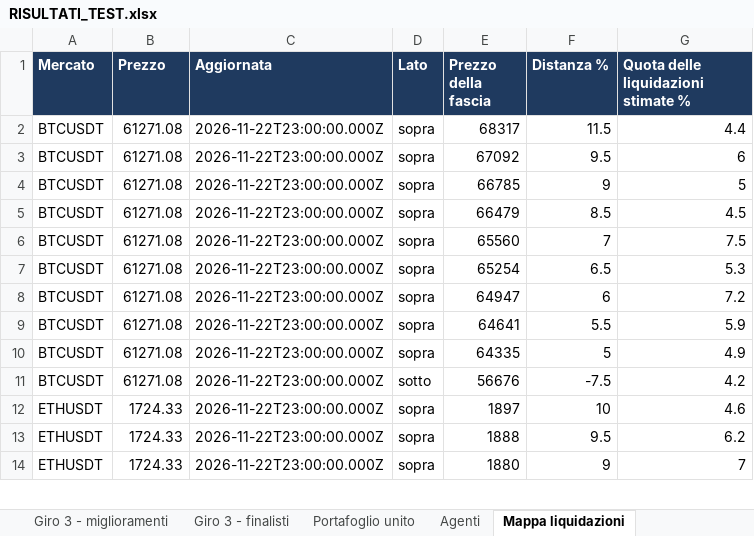
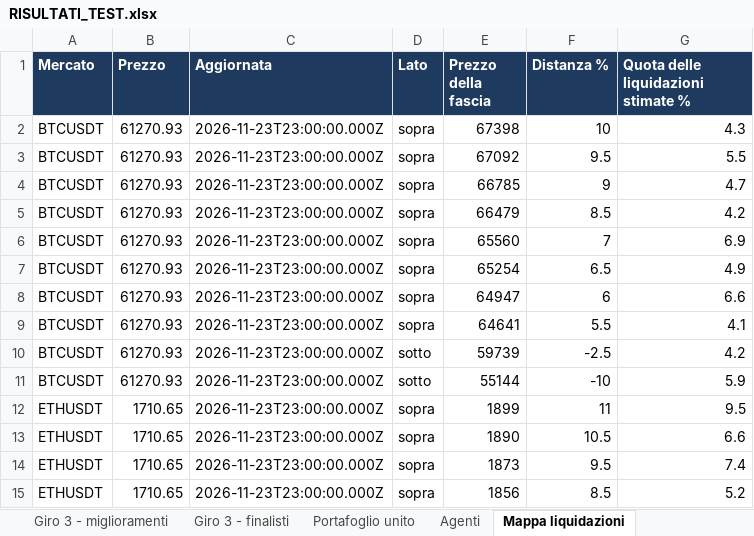
Before and after one commit to mhadhbimedwork-crypto/sentinella-mercati, an Excel workbook: risultati/RISULTATI_TEST.xlsx, sheet Mappa liquidazioni, drawn as a sheet; only a part is shown; values as stored, in another font and other column widths than the file's, no borders; removed rows and columns are numbered as before the commit, all else as after; the diff covers the shown part only; the diff names each change by its address in the sheet, - before the commit and + after, or states it on an @@ line.

```diff
--- a/risultati/RISULTATI_TEST.xlsx (sheet Mappa liquidazioni)
+++ b/risultati/RISULTATI_TEST.xlsx (sheet Mappa liquidazioni)
-B2:B9 (Prezzo): 61271.08
+B2:B9 (Prezzo): 61270.93
-C2:C9 (Aggiornata): 2026-11-22T23:00:00.000Z
+C2:C9 (Aggiornata): 2026-11-23T23:00:00.000Z
-E2 (Prezzo della fascia): 68317
+E2 (Prezzo della fascia): 67398
-F2 (Distanza %): 11.5
+F2 (Distanza %): 10
-G2: 4.4
+G2: 4.3
-G3: 6
+G3: 5.5
-G4: 5
+G4: 4.7
-G5: 4.5
+G5: 4.2
-G6: 7.5
+G6: 6.9
-G7: 5.3
+G7: 4.9
-G8: 7.2
+G8: 6.6
-G9: 5.9
+G9: 4.1
-row 10: BTCUSDT | 61271.08 | 2026-11-22T23:00:00.000Z | sopra | 64335 | 5 | 4.9
-B10 (Prezzo): 61271.08
+B10 (Prezzo): 61270.93
-C10 (Aggiornata): 2026-11-22T23:00:00.000Z
+C10 (Aggiornata): 2026-11-23T23:00:00.000Z
-E10 (Prezzo della fascia): 56676
+E10 (Prezzo della fascia): 59739
-F10 (Distanza %): -7.5
+F10 (Distanza %): -2.5
+row 11: BTCUSDT | 61270.93 | 2026-11-23T23:00:00.000Z | sotto | 55144 | -10 | 5.9
-B12 (Prezzo): 1724.33
+B12 (Prezzo): 1710.65
-C12 (Aggiornata): 2026-11-22T23:00:00.000Z
+C12 (Aggiornata): 2026-11-23T23:00:00.000Z
-E12 (Prezzo della fascia): 1897
+E12 (Prezzo della fascia): 1899
-F12 (Distanza %): 10
+F12 (Distanza %): 11
-G12: 4.6
+G12: 9.5
+row 13: ETHUSDT | 1710.65 | 2026-11-23T23:00:00.000Z | sopra | 1890 | 10.5 | 6.6
-B14:B15 (Prezzo): 1724.33
+B14:B15 (Prezzo): 1710.65
-C14:C15 (Aggiornata): 2026-11-22T23:00:00.000Z
+C14:C15 (Aggiornata): 2026-11-23T23:00:00.000Z
-E14 (Prezzo della fascia): 1888
+E14 (Prezzo della fascia): 1873
-G14: 6.2
+G14: 7.4
-E15 (Prezzo della fascia): 1880
+E15 (Prezzo della fascia): 1856
-F15 (Distanza %): 9
+F15 (Distanza %): 8.5
-G15: 7
+G15: 5.2
```
Also changed, not shown: 8 added rows, 9 removed rows and 38 edited cells elsewhere in this sheet, sheet Giro 3 - finalisti, sheet Portafoglio unito, sheet Giro 3 - miglioramenti, sheet Fase 2 - finalisti, sheet Giro 3 - scelte finali, sheet Fase 1 - 11 strategie, 6 more sheets, 7 other files.
